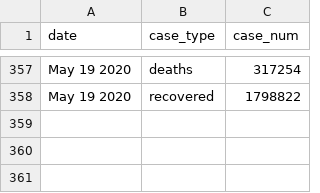
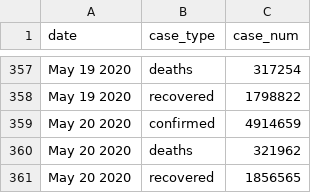
Before and after one commit to bjungbogati/corona_virus_dashboard, a CSV file: data/covid19-latest-case-wise.csv, drawn as a sheet; only a part is shown, gaps mark what is left out; the diff names each change by its address in the sheet, - before the commit and + after, or states it on an @@ line.

```diff
--- a/data/covid19-latest-case-wise.csv
+++ b/data/covid19-latest-case-wise.csv
+row 359: May 20 2020 | confirmed | 4914659
+row 360: May 20 2020 | deaths | 321962
+row 361: May 20 2020 | recovered | 1856565
```
Also changed, not shown: data/covid19-latest-country-wise.csv, 4 other files.
